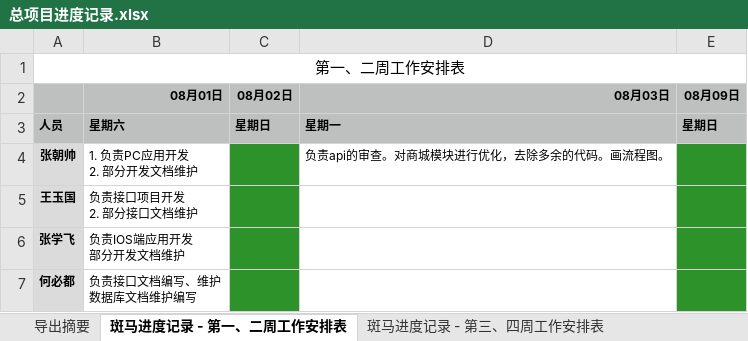
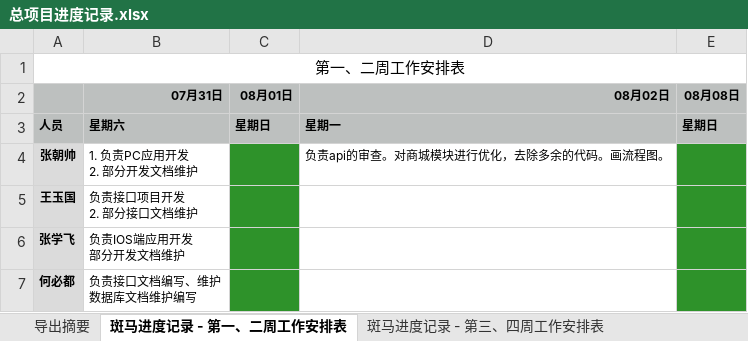
Before and after one commit to h136799711/201507banma, an Excel workbook: Document/进度/总项目进度记录.xlsx, sheet 斑马进度记录 - 第一、二周工作安排表, drawn as a sheet; values as stored, in another font and other column widths than the file's, no borders; charts and pictures not drawn; removed rows and columns are numbered as before the commit, all else as after; the diff names each change by its address in the sheet, - before the commit and + after, or states it on an @@ line.

```diff
--- a/Document/进度/总项目进度记录.xlsx (sheet 斑马进度记录 - 第一、二周工作安排表)
+++ b/Document/进度/总项目进度记录.xlsx (sheet 斑马进度记录 - 第一、二周工作安排表)
-row 2:  | 08月01日 | 08月02日 | 08月03日 | 08月09日
+row 2:  | 07月31日 | 08月01日 | 08月02日 | 08月08日
```
Also changed, not shown: sheet 工作表 1 - 第一、二周工作安排表, sheet 斑马进度记录 - 第五、六周工作安排表, sheet 斑马进度记录 - 第七、八周工作安排表, sheet 斑马进度记录 - 第三、四周工作安排表, charts or pictures, Document/进度/王玉国.xlsx, 42 other files.
